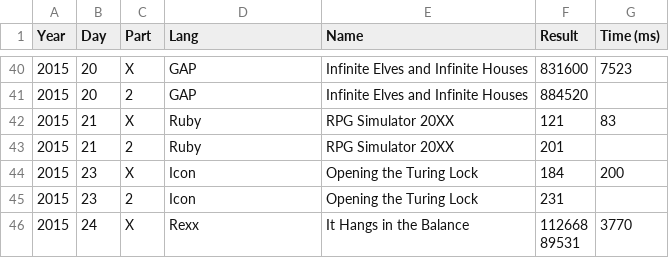
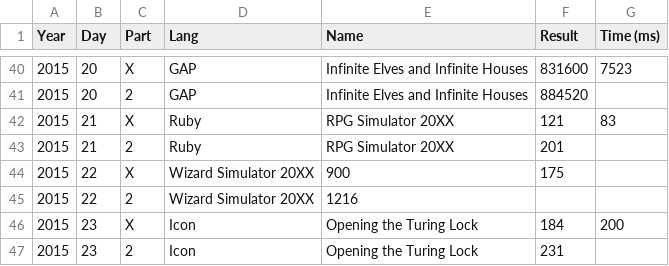
Before and after one commit to vvulpes0/AOC, a CSV file: timings.csv, drawn as a sheet; only a part is shown, gaps mark what is left out; the shorter side is filled out with more unchanged rows; the diff names each change by its address in the sheet, - before the commit and + after, or states it on an @@ line.

```diff
--- a/timings.csv
+++ b/timings.csv
+row 44: 2015 | 22 | X | Wizard Simulator 20XX | 900 | 175
+row 45: 2015 | 22 | 2 | Wizard Simulator 20XX | 1216
```
Also changed, not shown: 1 other file.
